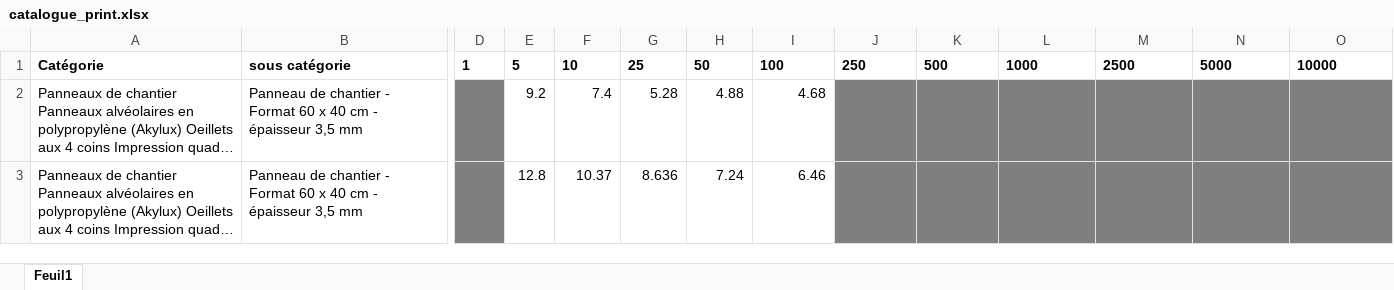
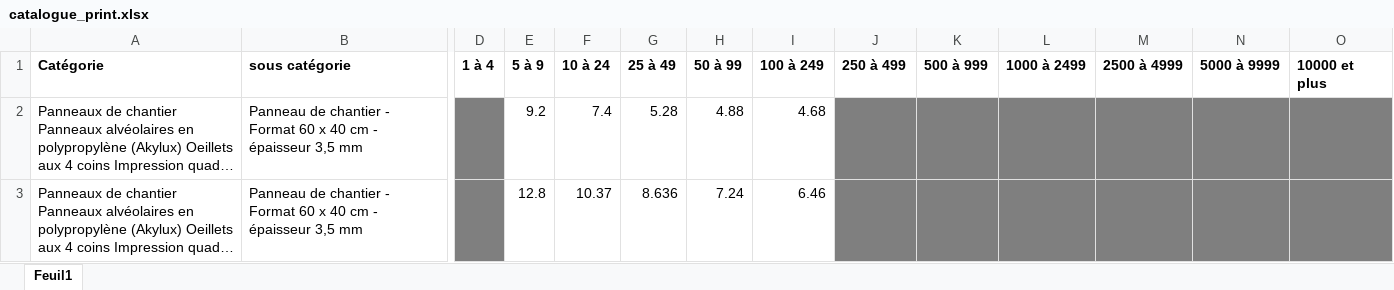
Before and after one commit to bricegeny-ctrl/devis-textile-apex, an Excel workbook: catalogue_print.xlsx, sheet Feuil1, drawn as a sheet; only a part is shown, gaps mark what is left out; long unchanged cells end in …; values as stored, in another font and other column widths than the file's, no borders; the diff names each change by its address in the sheet, - before the commit and + after, or states it on an @@ line.

Commit message:
Add files via upload

```diff
--- a/catalogue_print.xlsx (sheet Feuil1)
+++ b/catalogue_print.xlsx (sheet Feuil1)
-D1: 1
+D1: 1 à 4
-E1: 5
+E1: 5 à 9
-F1: 10
+F1: 10 à 24
-G1: 25
+G1: 25 à 49
-H1: 50
+H1: 50 à 99
-I1: 100
+I1: 100 à 249
-J1: 250
+J1: 250 à 499
-K1: 500
+K1: 500 à 999
-L1: 1000
+L1: 1000 à 2499
-M1: 2500
+M1: 2500 à 4999
-N1: 5000
+N1: 5000 à 9999
-O1: 10000
+O1: 10000 et plus
```
